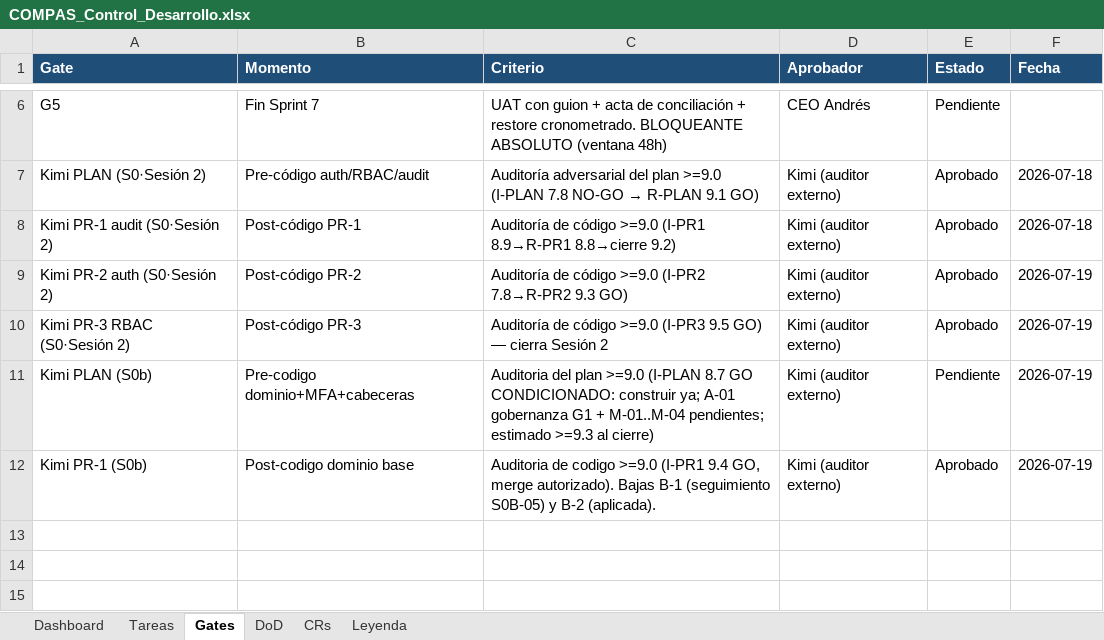
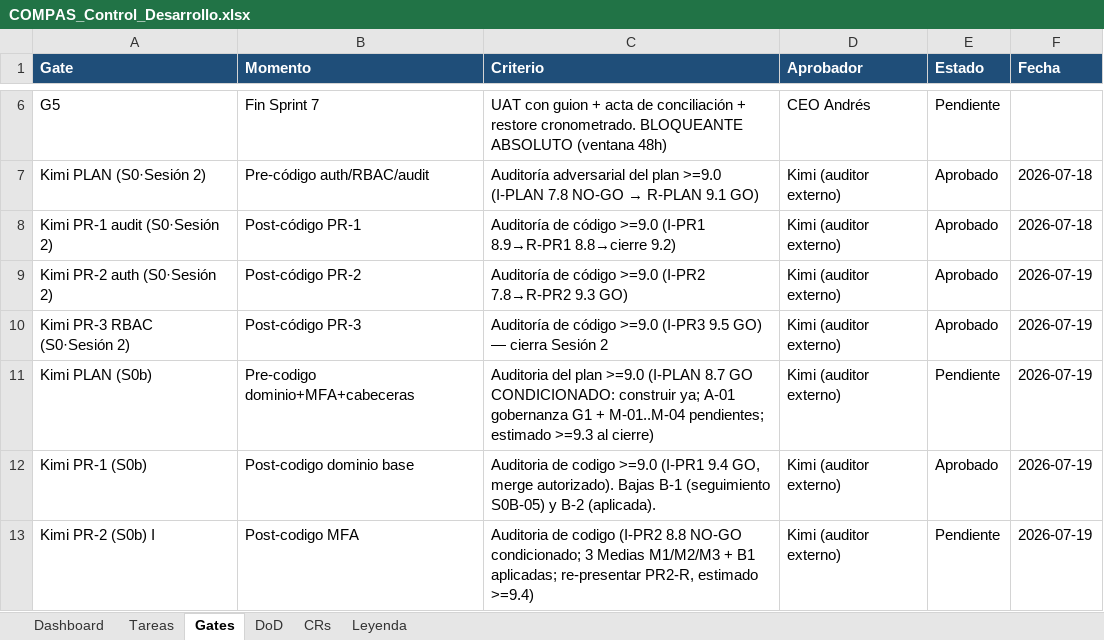
Before and after one commit to RoddosColombia/compas, an Excel workbook: docs/COMPAS_Control_Desarrollo.xlsx, sheet Gates, drawn as a sheet; only a part is shown, gaps mark what is left out; values as stored, in another font and other column widths than the file's, no borders; the diff names each change by its address in the sheet, - before the commit and + after, or states it on an @@ line.

```diff
--- a/docs/COMPAS_Control_Desarrollo.xlsx (sheet Gates)
+++ b/docs/COMPAS_Control_Desarrollo.xlsx (sheet Gates)
+row 13: Kimi PR-2 (S0b) I | Post-codigo MFA | Auditoria de codigo (I-PR2 8.8 NO-GO condicionado; 3 Medias M1/M2/M3 + B1 aplicadas; re-presentar PR2-R, estimado >=9.4) | Kimi (auditor externo) | Pendiente | 2026-07-19
```
Also changed, not shown: sheet CRs, 9 other files.
